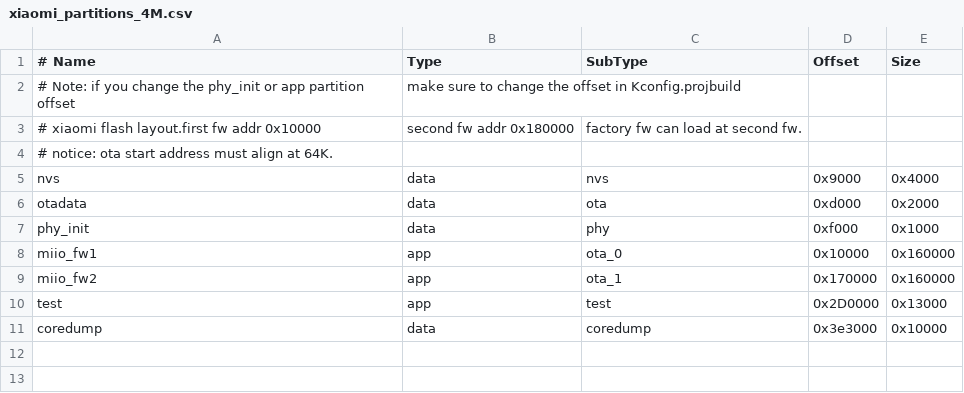
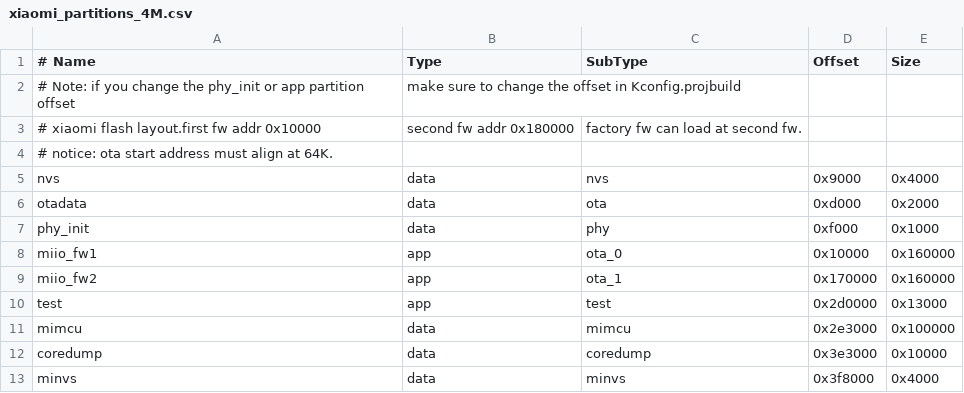
Before and after one commit to MIhanguangyi/esp-idf, a CSV file: components/partition_table/xiaomi_partitions_4M.csv, drawn as a sheet.

Commit message:
define mi partitions

```diff
--- a/components/partition_table/xiaomi_partitions_4M.csv
+++ b/components/partition_table/xiaomi_partitions_4M.csv
@@ -9,3 +9,5 @@ miio_fw1, app,  ota_0, 	 0x10000, 0x160000
 miio_fw2, app,  ota_1,	 0x170000,0x160000
-test,     app,  test,    0x2D0000,0x13000
+test,     app,  test,    0x2d0000,0x13000
+mimcu,    data, mimcu,   0x2e3000,0x100000
 coredump, data, coredump,0x3e3000,0x10000
+minvs,    data, minvs,   0x3f8000,0x4000
```
Also changed, not shown: 2 other files.
